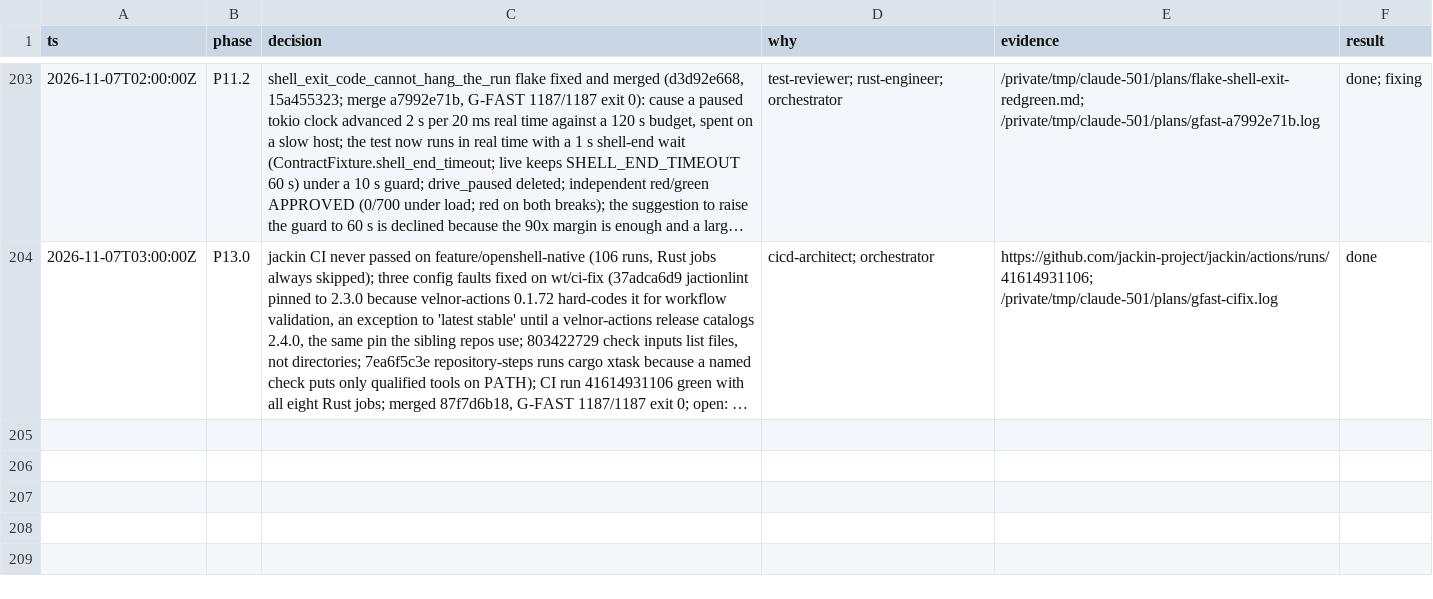
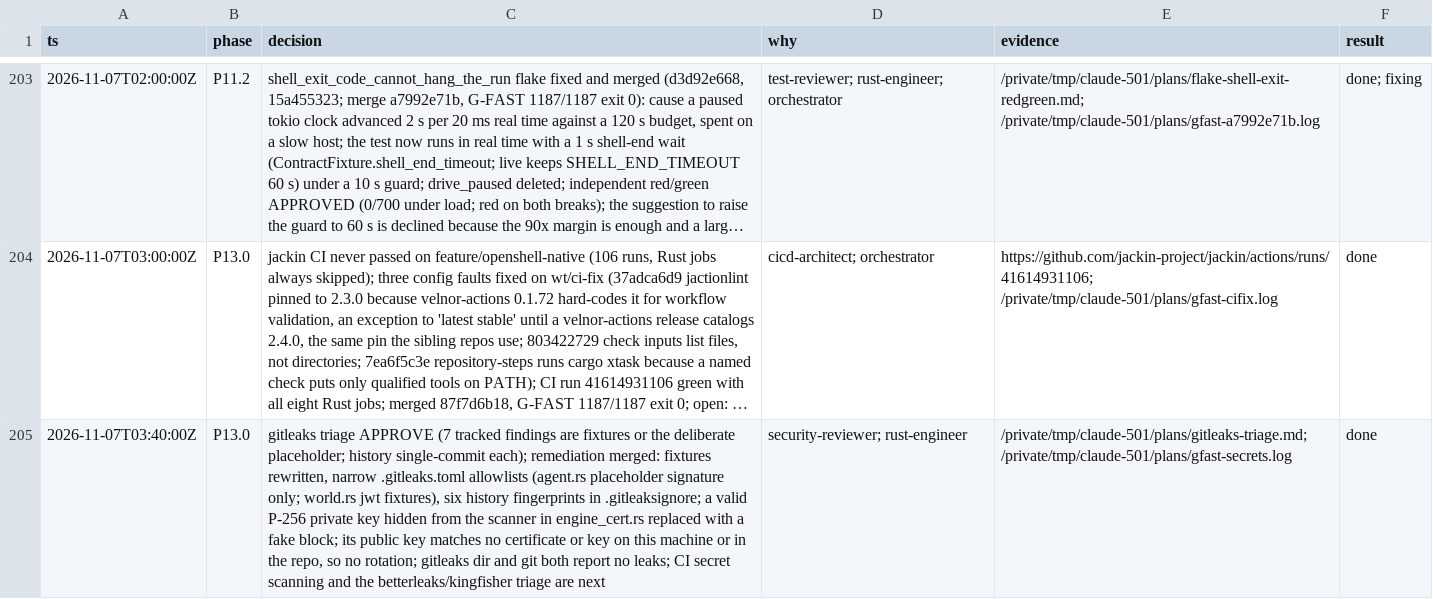
Before and after one commit to jackin-project/jackin, a TSV file: rewrite/decisions.tsv, drawn as a sheet; only a part is shown, gaps mark what is left out; long unchanged cells end in …; the diff names each change by its address in the sheet, - before the commit and + after, or states it on an @@ line.

```diff
--- a/rewrite/decisions.tsv
+++ b/rewrite/decisions.tsv
+row 205: 2026-11-07T03:40:00Z | P13.0 | gitleaks triage APPROVE (7 tracked findings are fixtures or the deliberate placeholder; history single-commit each); remediation merged: fixtures rewritten, narrow .gitleaks.toml allowlists (agent.rs placeholder signature only; world.rs jwt fixtures), six history fingerprints in .gitleaksignore; a valid P-256 private key hidden from the scanner in engine_cert.rs replaced with a fake block; its public key matches no certificate or key on this machine or in the repo, so no rotation; gitleaks dir and git both report no leaks; CI secret scanning and the betterleaks/kingfisher triage are next | security-reviewer; rust-engineer | /private/tmp/claude-501/plans/gitleaks-triage.md; /private/tmp/claude-501/plans/gfast-secrets.log | done
```
